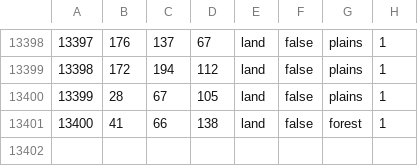
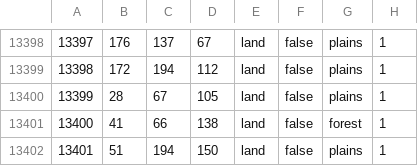
Before and after one commit to SnapperMapperClone/StatesandReleasables, a CSV file: map/definition.csv, drawn as a sheet; only a part is shown, gaps mark what is left out; the diff names each change by its address in the sheet, - before the commit and + after, or states it on an @@ line.

```diff
--- a/map/definition.csv
+++ b/map/definition.csv
+row 13402: 13401 | 51 | 194 | 150 | land | false | plains | 1
```
Also changed, not shown: 8 other files.
